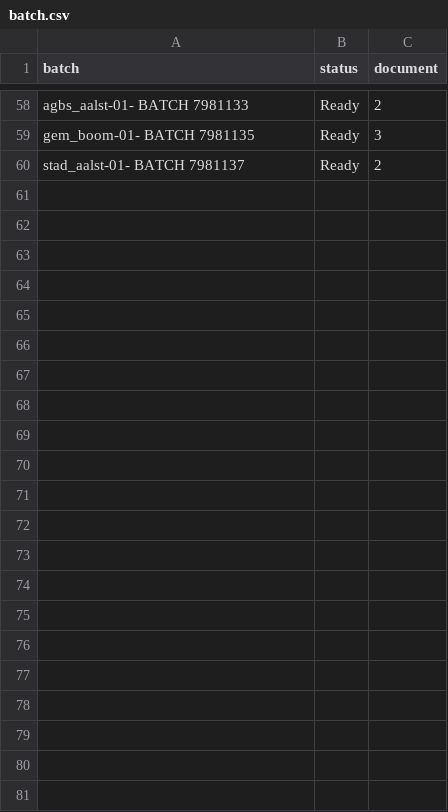
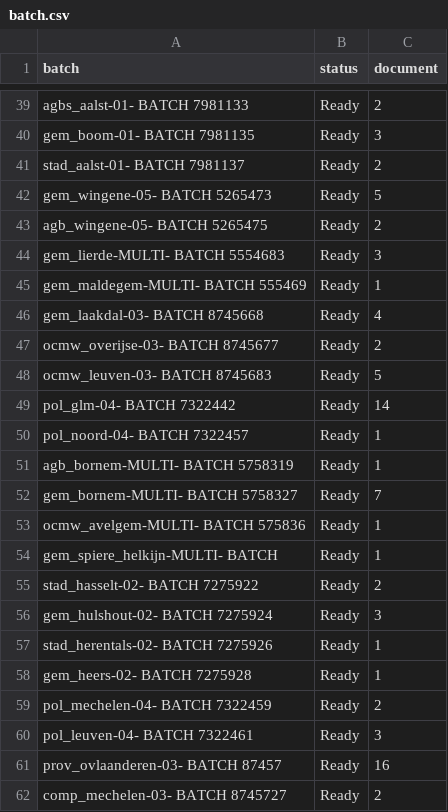
Before and after one commit to harivonyR/puppeteer-webscrap-app, a CSV file: public/assets/batch.csv (was batch.csv), drawn as a sheet; only a part is shown, gaps mark what is left out; the diff covers the shown part only.

```diff
--- a/batch.csv
+++ b/public/assets/batch.csv
@@ -60 +41,22 @@ gem_boom-01- BATCH 7981135,Ready,3
 stad_aalst-01- BATCH 7981137,Ready,2
+gem_wingene-05- BATCH 5265473,Ready,5
+agb_wingene-05- BATCH 5265475,Ready,2
+gem_lierde-MULTI- BATCH 5554683,Ready,3
+gem_maldegem-MULTI- BATCH 555469,Ready,1
+gem_laakdal-03- BATCH 8745668,Ready,4
+ocmw_overijse-03- BATCH 8745677,Ready,2
+ocmw_leuven-03- BATCH 8745683,Ready,5
+pol_glm-04- BATCH 7322442,Ready,14
+pol_noord-04- BATCH 7322457,Ready,1
+agb_bornem-MULTI- BATCH 5758319,Ready,1
+gem_bornem-MULTI- BATCH 5758327,Ready,7
+ocmw_avelgem-MULTI- BATCH 575836,Ready,1
+gem_spiere_helkijn-MULTI- BATCH,Ready,1
+stad_hasselt-02- BATCH 7275922,Ready,2
+gem_hulshout-02- BATCH 7275924,Ready,3
+stad_herentals-02- BATCH 7275926,Ready,1
+gem_heers-02- BATCH 7275928,Ready,1
+pol_mechelen-04- BATCH 7322459,Ready,2
+pol_leuven-04- BATCH 7322461,Ready,3
+prov_ovlaanderen-03- BATCH 87457,Ready,16
+comp_mechelen-03- BATCH 8745727,Ready,2
```
Also changed, not shown: 19 removed rows and 4 edited cells elsewhere in this file, 8 other files.
